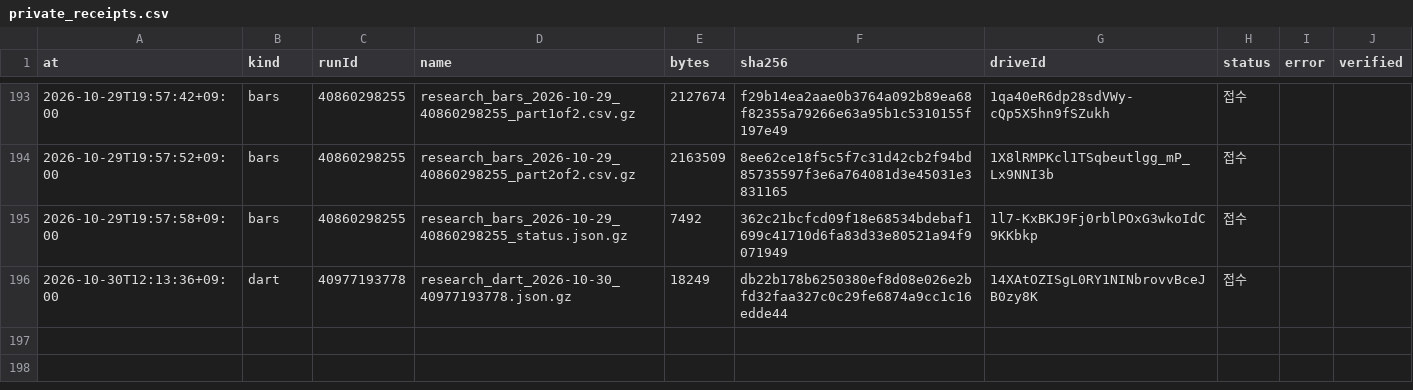
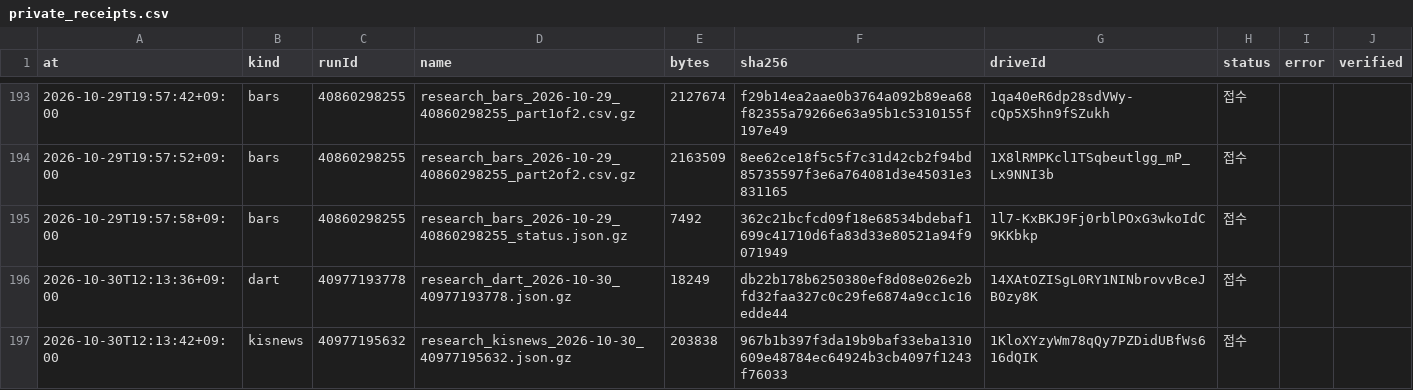
Before and after one commit to Hyeokgi/stock-omakase, a CSV file: data/research_runs/private_receipts.csv, drawn as a sheet; only a part is shown, gaps mark what is left out.

```diff
--- a/data/research_runs/private_receipts.csv
+++ b/data/research_runs/private_receipts.csv
@@ -196 +196,2 @@ at,kind,runId,name,bytes,sha256,driveId,status,error,verified
 2026-10-30T12:13:36+09:00,dart,40977193778,research_dart_2026-10-30_40977193778.json.gz,18249,db22b178b6250380ef8d08e026e2bfd32faa327c0c29fe6874a9cc1c16edde44,14XAtOZISgL0RY1NINbrovvBceJB0zy8K,접수,,
+2026-10-30T12:13:42+09:00,kisnews,40977195632,research_kisnews_2026-10-30_40977195632.json.gz,203838,967b1b397f3da19b9baf33eba1310609e48784ec64924b3cb4097f1243f76033,1KloXYzyWm78qQy7PZDidUBfWs616dQIK,접수,,
```
Also changed, not shown: data/research_runs/kis_news_runs.csv.
